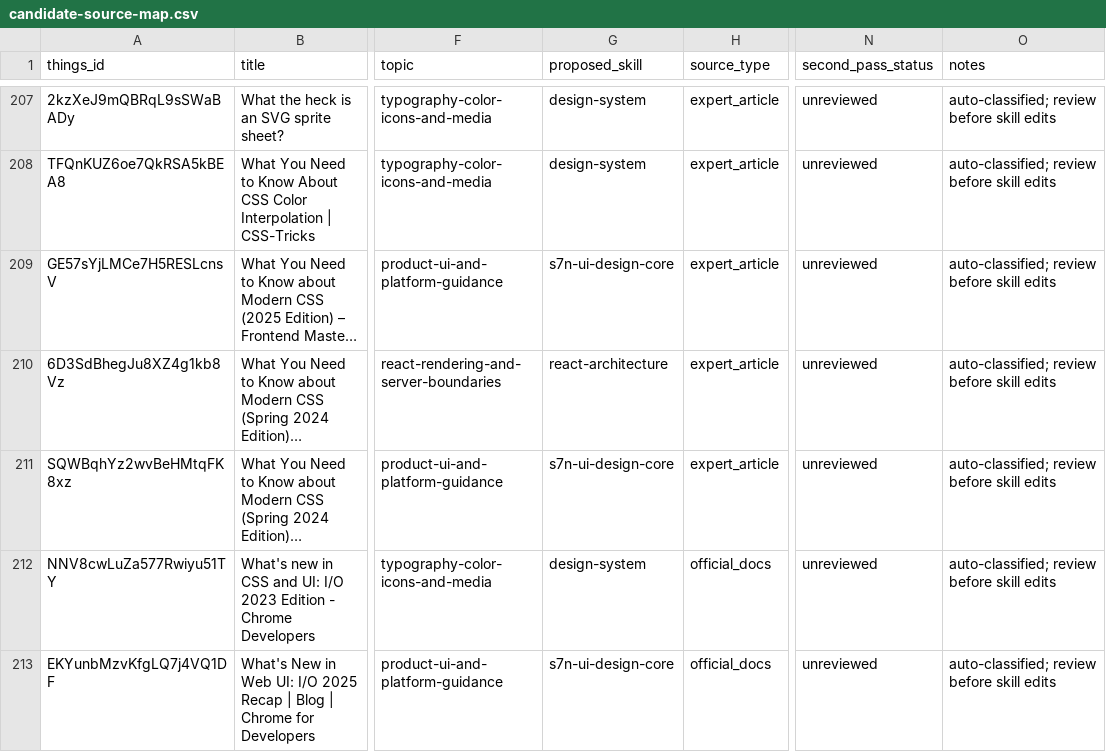
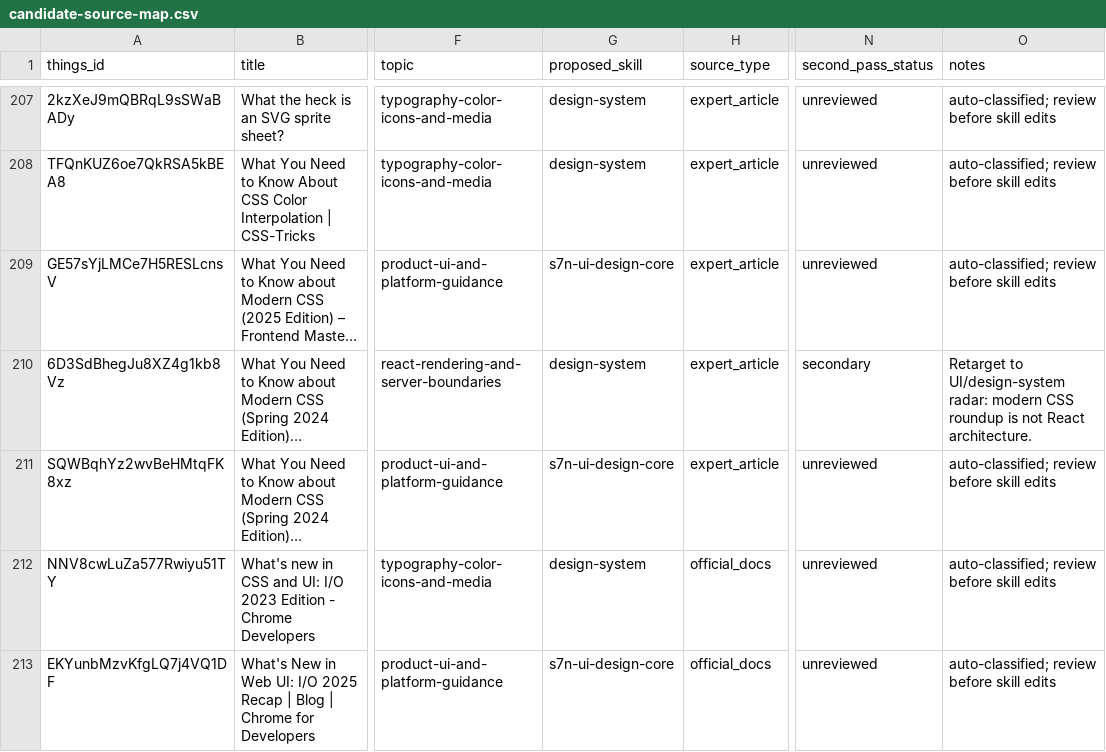
Before and after one commit to sebastian-software/skills.sebastian-software.com, a CSV file: docs/source-review/candidate-source-map.csv, drawn as a sheet; only a part is shown, gaps mark what is left out; long unchanged cells end in …; the diff names each change by its address in the sheet, - before the commit and + after, or states it on an @@ line.

Commit message:
skill(design-system): integrate what-you-need-to-know-about-modern-css-spring-2024-edi
Things-ID: 6D3SdBhegJu8XZ4g1kb8Vz
Source: https://frontendmasters.com/blog/what-you-need-to-know-about-modern-css-spring-2024-edition/?ck_subscriber_id=1866528194&utm_source=convertkit&utm_medium=email&utm_campaign=%E2%9A%9B%EF%B8%8F%20This%20Week%20In%20React%20#180:%20Transitions,%20Drag%20&%20Drop,%20Metadata%20APIs,%20React%20name,%20Next.js%20Auth,%20useOptimistic,%20Cally,%20Docusaurus,%20New%20Architecture,%20Gesture%20Handler,%20Server%20Components,%20Privacy%20Manifest,%20Bun,%20xz,%20TypeScript,%20Signals...%20-%2013529181
Decision: secondary
Target: skills/internal/s7n-ui-design/references/28-design-system-sources.md
URL-Recheck: 2026-06-13, HTTP 200

```diff
--- a/docs/source-review/candidate-source-map.csv
+++ b/docs/source-review/candidate-source-map.csv
-G210 (proposed_skill): react-architecture
+G210 (proposed_skill): design-system
-N210 (second_pass_status): unreviewed
+N210 (second_pass_status): secondary
-O210 (notes): auto-classified; review before skill edits
+O210 (notes): Retarget to UI/design-system radar: modern CSS roundup is not React architecture.
```
Also changed, not shown: 1 other file.
